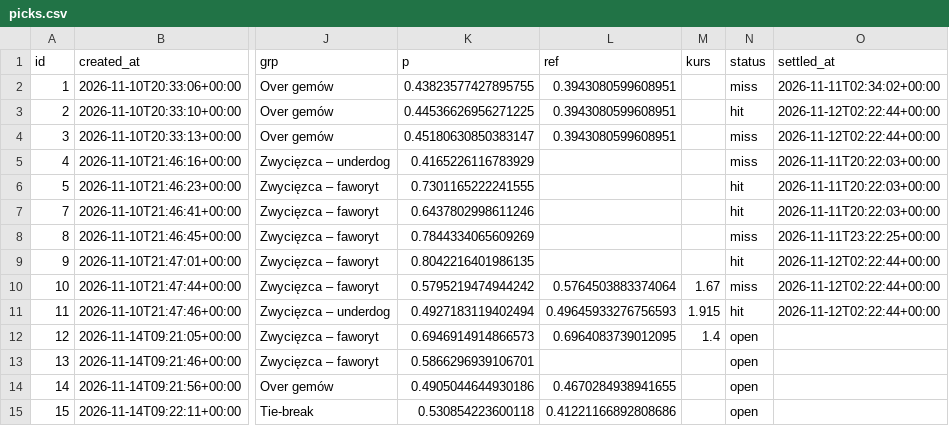
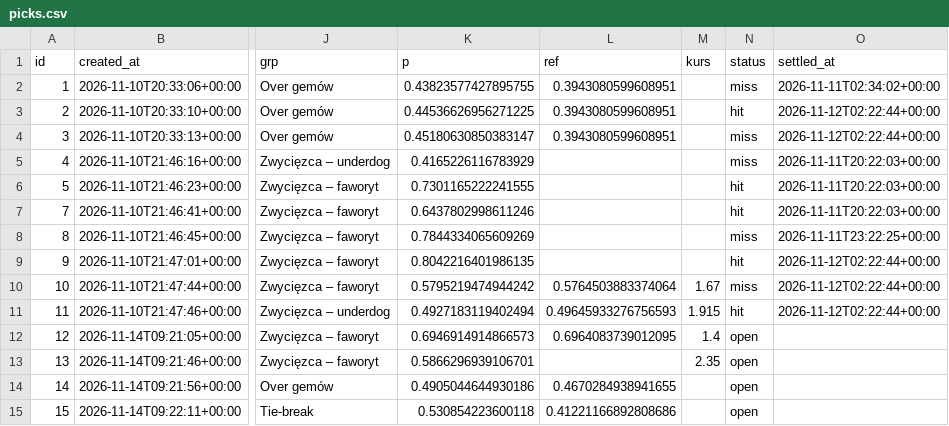
Before and after one commit to safe-n/flask-football-app, a CSV file: tennis/picks.csv, drawn as a sheet; only a part is shown, gaps mark what is left out; the diff names each change by its address in the sheet, - before the commit and + after, or states it on an @@ line.

Commit message:
tennis picks: 14 typów

```diff
--- a/tennis/picks.csv
+++ b/tennis/picks.csv
-M13 (kurs): (empty)
+M13 (kurs): 2.35
```
